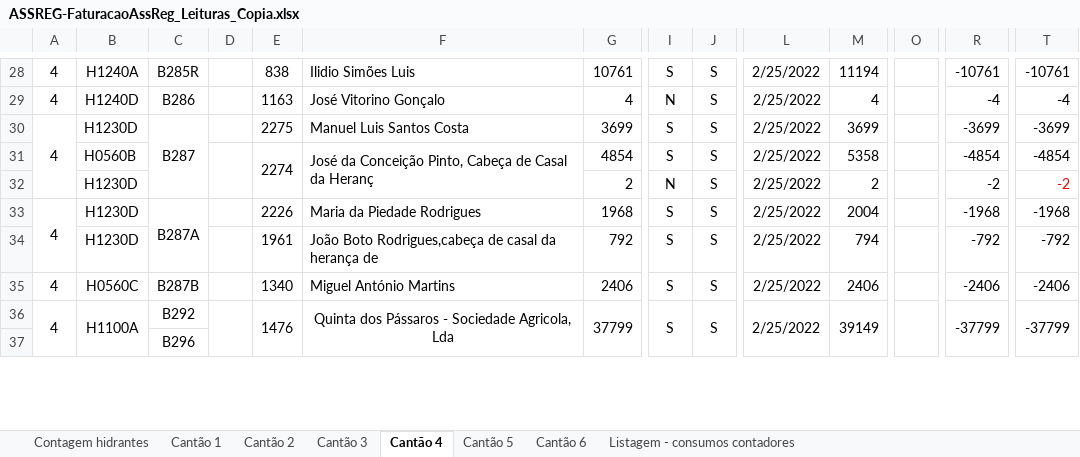
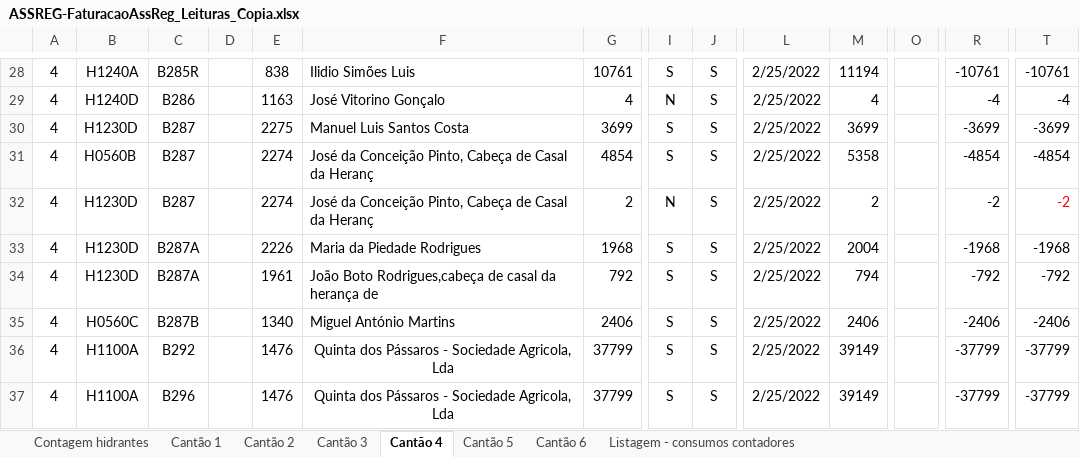
Before and after one commit to xarop-pa-toss/ID_Primavera_Extensibility, an Excel workbook: ASSREG-FaturacaoAssReg_Leituras_Copia.xlsx, sheet Cantão 4, drawn as a sheet; only a part is shown, gaps mark what is left out; values as stored, in another font and other column widths than the file's, no borders; removed rows and columns are numbered as before the commit, all else as after; rows hold the shown columns only; the diff covers the shown part only; the diff names each change by its address in the sheet, - before the commit and + after, or states it on an @@ line.

```diff
--- a/ASSREG-FaturacaoAssReg_Leituras_Copia.xlsx (sheet Cantão 4)
+++ b/ASSREG-FaturacaoAssReg_Leituras_Copia.xlsx (sheet Cantão 4)
-A30:A32 merged
-C30:C32 merged
-A31:A32: (empty)
+A31:A32: 4
-C31:C32: (empty)
+C31:C32: B287
-D31:D32 merged
-E31:E32 merged
-F31:F32 merged
-E32: (empty)
+E32: 2274
-F32: (empty)
+F32: José da Conceição Pinto, Cabeça de Casal da Heranç
-A33:A34 merged
-C33:C34 merged
-A34: (empty)
+A34: 4
-C34: (empty)
+C34: B287A
-A36:A52 merged
-B36:B37 merged
-D36:D37 merged
-E36:E52 merged
-F36:F52 merged
-G36:G37 merged
-I36:I37 merged
-J36:J37 merged
-L36:L37 merged
-M36:M37 merged
-O36:O37 merged
-R36:R37 merged
-T36:T37 merged
-row 37:  |  | B296
+row 37: 4 | H1100A | B296 |  | 1476 | Quinta dos Pássaros - Sociedade Agricola, Lda | 37799 | S | S | 2/25/2022 | 39149 |  | -37799 | -37799
```
Also changed, not shown: 64 added rows, 64 removed rows, 119 edited cells and merged cells elsewhere in this sheet, sheet Cantão 1, sheet Cantão 3, sheet Cantão 2, sheet Cantão 5, sheet Cantão 6, formulas that keep their value, hidden cells, 7 other files.
